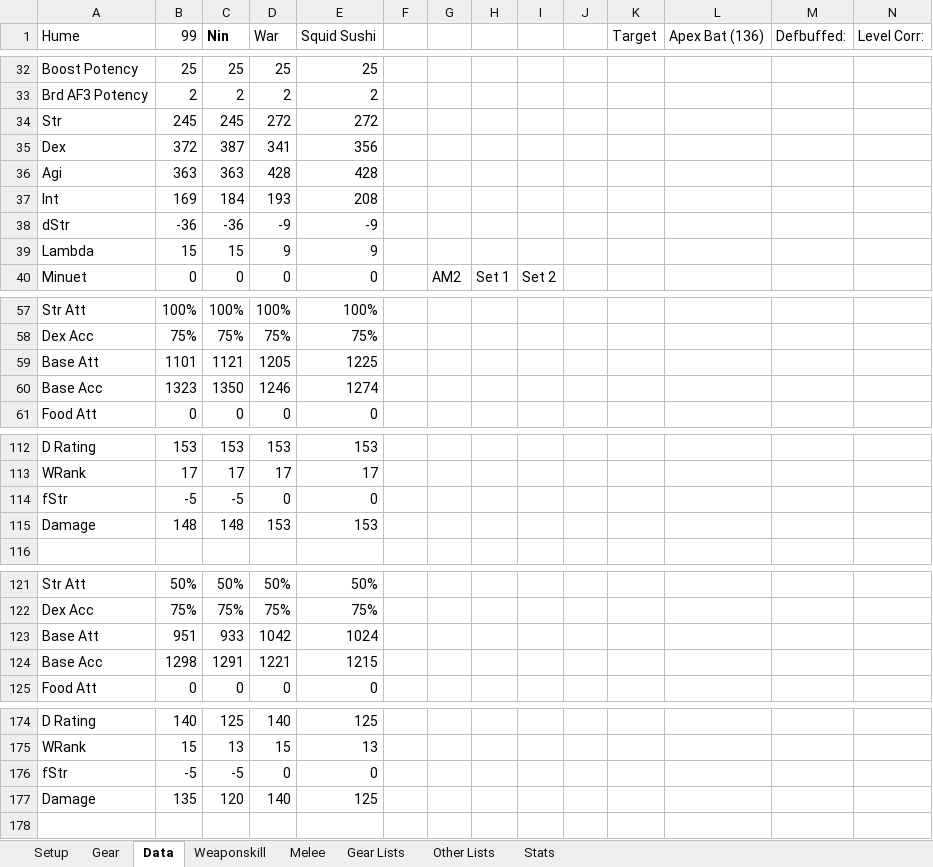
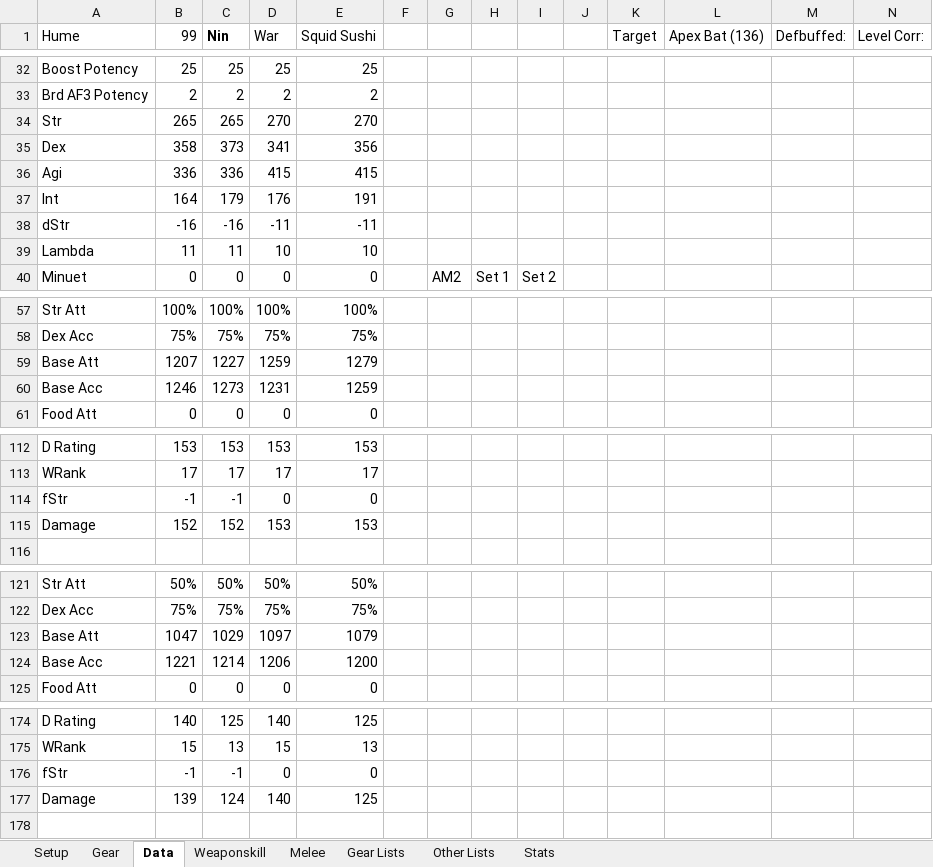
Before and after one commit to NextGames2000/Spreadsheets, an Excel workbook: NINWARDW0Hi.xlsx, sheet Data, drawn as a sheet; only a part is shown, gaps mark what is left out; values as stored, in another font and other column widths than the file's, no borders; conditional formats not drawn; removed rows and columns are numbered as before the commit, all else as after; rows hold the shown columns only; the diff covers the shown part only; the diff names each change by its address in the sheet, - before the commit and + after, or states it on an @@ line.

```diff
--- a/NINWARDW0Hi.xlsx (sheet Data)
+++ b/NINWARDW0Hi.xlsx (sheet Data)
-row 34: Str | 245 | 245 | 272 | 272
+row 34: Str | 265 | 265 | 270 | 270
-B35 (99): 372
+B35 (99): 358
-C35 (Nin): 387
+C35 (Nin): 373
-row 36: Agi | 363 | 363 | 428 | 428
-row 37: Int | 169 | 184 | 193 | 208
-row 38: dStr | -36 | -36 | -9 | -9
-row 39: Lambda | 15 | 15 | 9 | 9
+row 36: Agi | 336 | 336 | 415 | 415
+row 37: Int | 164 | 179 | 176 | 191
+row 38: dStr | -16 | -16 | -11 | -11
+row 39: Lambda | 11 | 11 | 10 | 10
-row 59: Base Att | 1101 | 1121 | 1205 | 1225
-row 60: Base Acc | 1323 | 1350 | 1246 | 1274
+row 59: Base Att | 1207 | 1227 | 1259 | 1279
+row 60: Base Acc | 1246 | 1273 | 1231 | 1259
-B114 (99): -5
+B114 (99): -1
-C114 (Nin): -5
+C114 (Nin): -1
-B115 (99): 148
+B115 (99): 152
-C115 (Nin): 148
+C115 (Nin): 152
-row 123: Base Att | 951 | 933 | 1042 | 1024
-row 124: Base Acc | 1298 | 1291 | 1221 | 1215
+row 123: Base Att | 1047 | 1029 | 1097 | 1079
+row 124: Base Acc | 1221 | 1214 | 1206 | 1200
-B176 (99): -5
+B176 (99): -1
-C176 (Nin): -5
+C176 (Nin): -1
-B177 (99): 135
+B177 (99): 139
-C177 (Nin): 120
+C177 (Nin): 124
```
Also changed, not shown: 52 added rows, 52 removed rows and 90 edited cells elsewhere in this sheet, sheet Weaponskill, sheet Melee, sheet Gear, sheet Setup, sheet Other Lists, formulas that keep their value.
